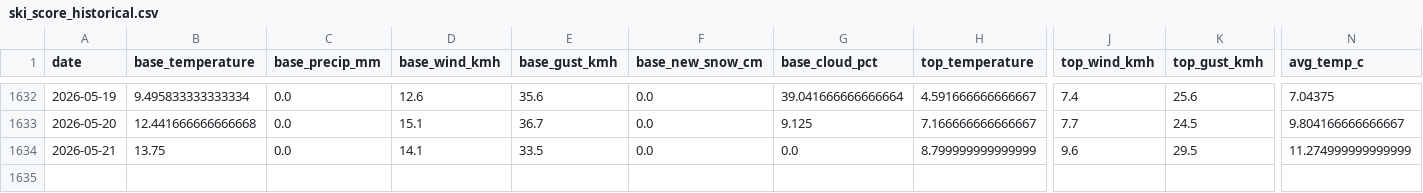
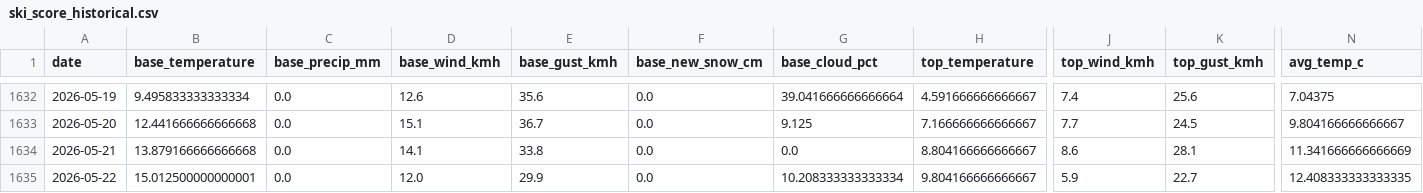
Before and after one commit to CeciliaRodriguez/sierra-nevada-ski-score, a CSV file: data/ski_score_historical.csv, drawn as a sheet; only a part is shown, gaps mark what is left out; rows hold the shown columns only; the diff names each change by its address in the sheet, - before the commit and + after, or states it on an @@ line.

```diff
--- a/data/ski_score_historical.csv
+++ b/data/ski_score_historical.csv
-B1634 (base_temperature): 13.75
+B1634 (base_temperature): 13.879166666666668
-E1634 (base_gust_kmh): 33.5
+E1634 (base_gust_kmh): 33.8
-H1634 (top_temperature): 8.799999999999999
+H1634 (top_temperature): 8.804166666666667
-J1634 (top_wind_kmh): 9.6
+J1634 (top_wind_kmh): 8.6
-K1634 (top_gust_kmh): 29.5
+K1634 (top_gust_kmh): 28.1
-N1634 (avg_temp_c): 11.274999999999999
+N1634 (avg_temp_c): 11.341666666666669
+row 1635: 2026-05-22 | 15.012500000000001 | 0.0 | 12.0 | 29.9 | 0.0 | 10.208333333333334 | 9.804166666666667 | 5.9 | 22.7 | 12.408333333333335
```
Also changed, not shown: data/ski_data.csv.
